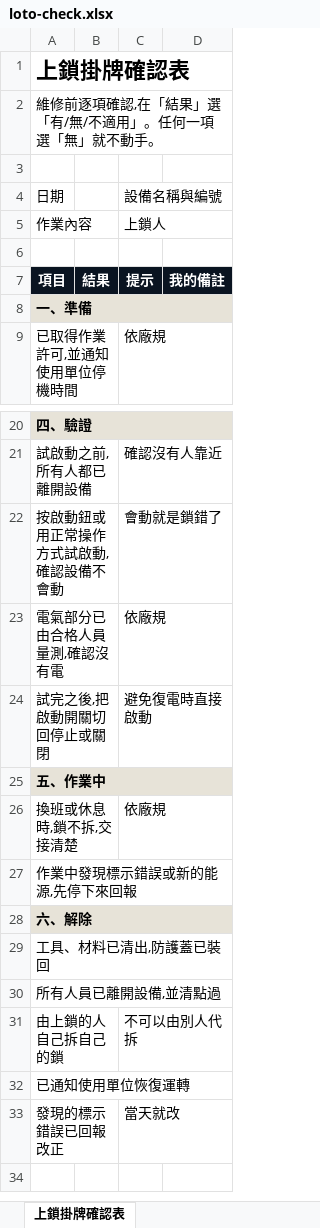
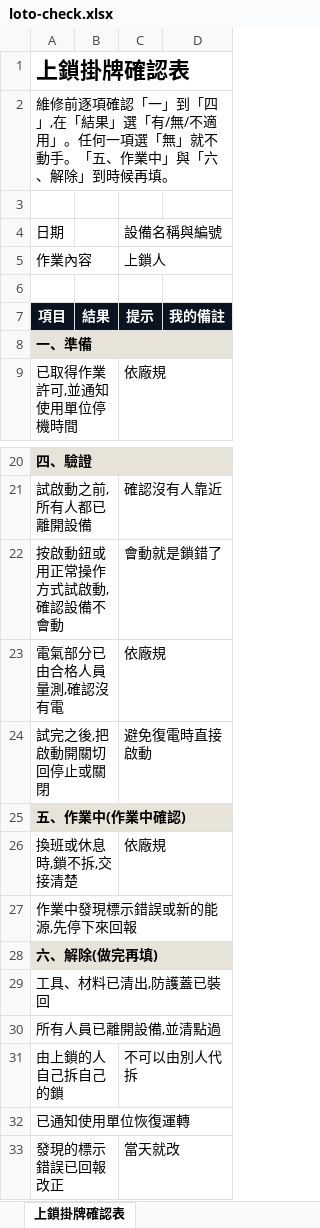
Before and after one commit to rob60202-afk/rob60202-afk.github.io, an Excel workbook: tools/loto-check/loto-check.xlsx, sheet 上鎖掛牌確認表, drawn as a sheet; only a part is shown, gaps mark what is left out; the shorter side is filled out with more unchanged rows; values as stored, in another font and other column widths than the file's, no borders; the diff names each change by its address in the sheet, - before the commit and + after, or states it on an @@ line.

```diff
--- a/tools/loto-check/loto-check.xlsx (sheet 上鎖掛牌確認表)
+++ b/tools/loto-check/loto-check.xlsx (sheet 上鎖掛牌確認表)
-A2: …逐項確認,在「結果」選「有/無/不適用」。任何一項選「無」就不動手。
+A2: …逐項確認「一」到「四」,在「結果」選「有/無/不適用」。任何一項選「無」就不動手。「五、作業中」與「六、解除」到時候再填。
-A25: 五、作業中
+A25: 五、作業中(作業中確認)
-A28: 六、解除
+A28: 六、解除(做完再填)
```
Also changed, not shown: tools/cashflow/專案現金流試算表.xlsx, tools/completion-check/completion-check.xlsx, 27 other files.
